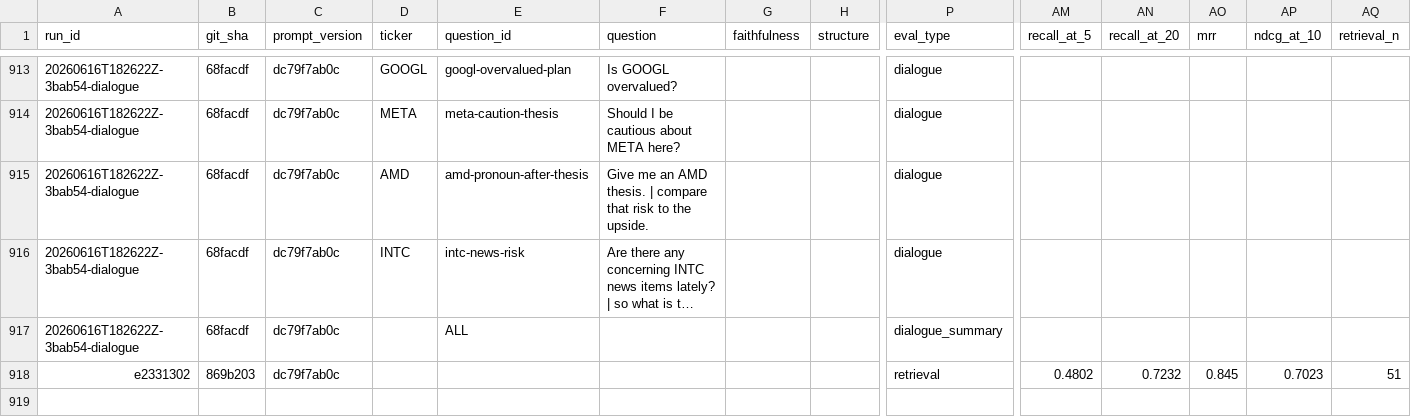
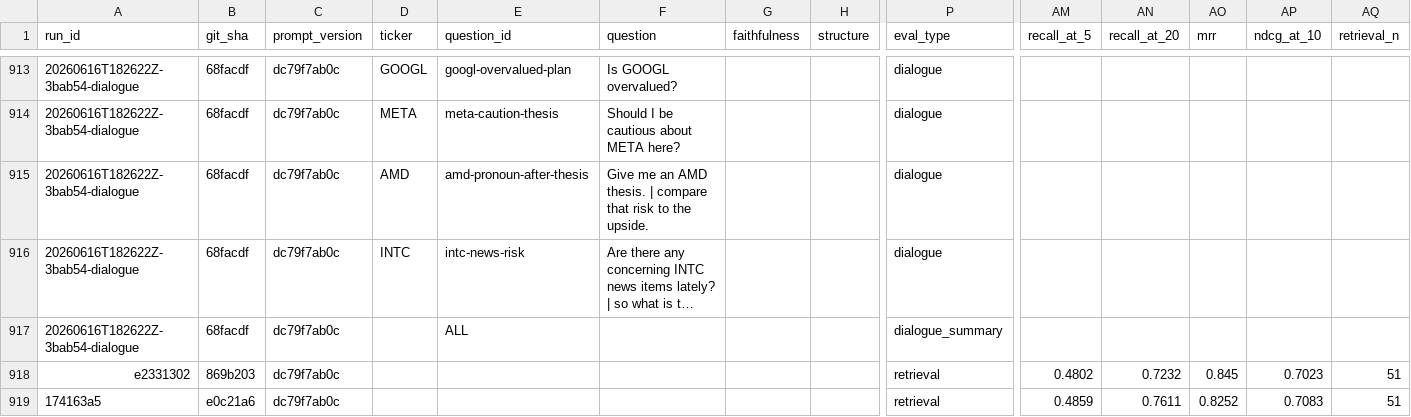
Before and after one commit to noahwins-ng/equity-data-agent, a CSV file: packages/agent/src/agent/evals/history.csv, drawn as a sheet; only a part is shown, gaps mark what is left out; long unchanged cells end in …; rows hold the shown columns only; the diff names each change by its address in the sheet, - before the commit and + after, or states it on an @@ line.

Commit message:
QNT-262: feat(agent): hybrid retrieval (dense+BM25 RRF) + Cohere reranking (#424)
Client-side hybrid retrieval (no Qdrant re-index): fuse the dense MiniLM
ranking with a rank-bm25 index over the ticker-scoped corpus via RRF, with
an optional Cohere Rerank 3.5 layer double-gated on needs_news_search firing
and COHERE_API_KEY presence. Wired into /api/v1/search/news as additive
hybrid/rerank params (dense path byte-stable) and the agent search_news tool.

Retrieval-eval --hybrid A/B (51 labeled queries) shows positive lift on all
four metrics: R@5 +0.038, R@20 +0.096, MRR +0.030, nDCG@10 +0.061.

```diff
--- a/packages/agent/src/agent/evals/history.csv
+++ b/packages/agent/src/agent/evals/history.csv
+row 919: 174163a5 | e0c21a6 | dc79f7ab0c |  |  |  |  |  | retrieval | 0.4859 | 0.7611 | 0.8252 | 0.7083 | 51
```
Also changed, not shown: 15 other files.
